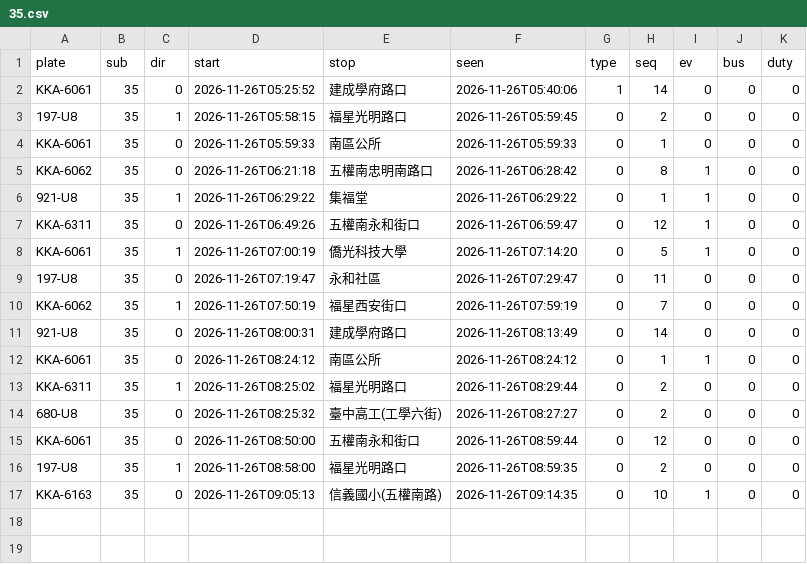
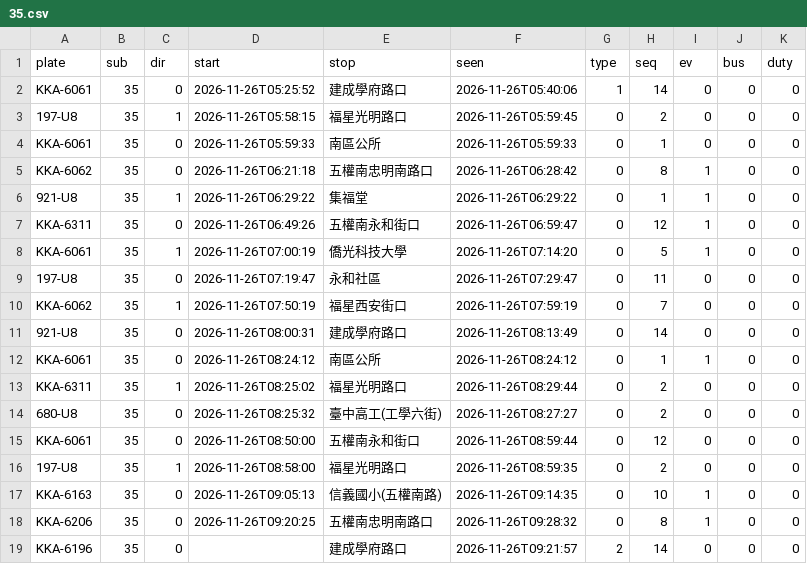
Before and after one commit to andrewwangarchnycu/Schematic-Transit-Taichung, a CSV file: departures/2026-11-26/35.csv, drawn as a sheet.

```diff
--- a/departures/2026-11-26/35.csv
+++ b/departures/2026-11-26/35.csv
@@ -17 +17,3 @@ KKA-6061,35,0,2026-11-26T08:50:00,五權南永和街口,2026-11-26T08:59:44,0,12
 KKA-6163,35,0,2026-11-26T09:05:13,信義國小(五權南路),2026-11-26T09:14:35,0,10,1,0,0
+KKA-6206,35,0,2026-11-26T09:20:25,五權南忠明南路口,2026-11-26T09:28:32,0,8,1,0,0
+KKA-6196,35,0,,建成學府路口,2026-11-26T09:21:57,2,14,0,0,0
```
Also changed, not shown: departures/2026-11-26/23.csv, departures/2026-11-26/51.csv, 1 other file.
